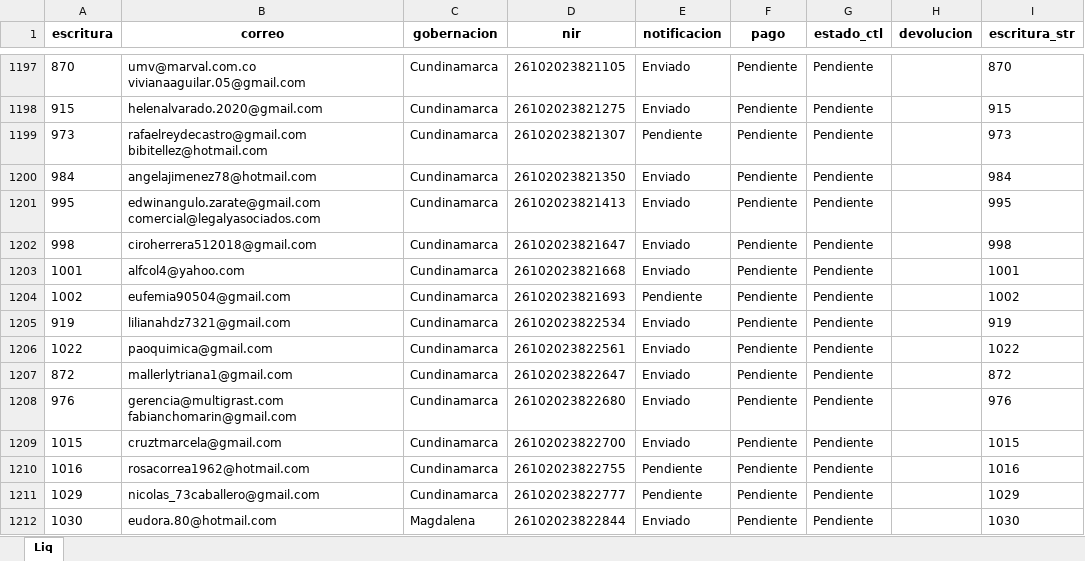
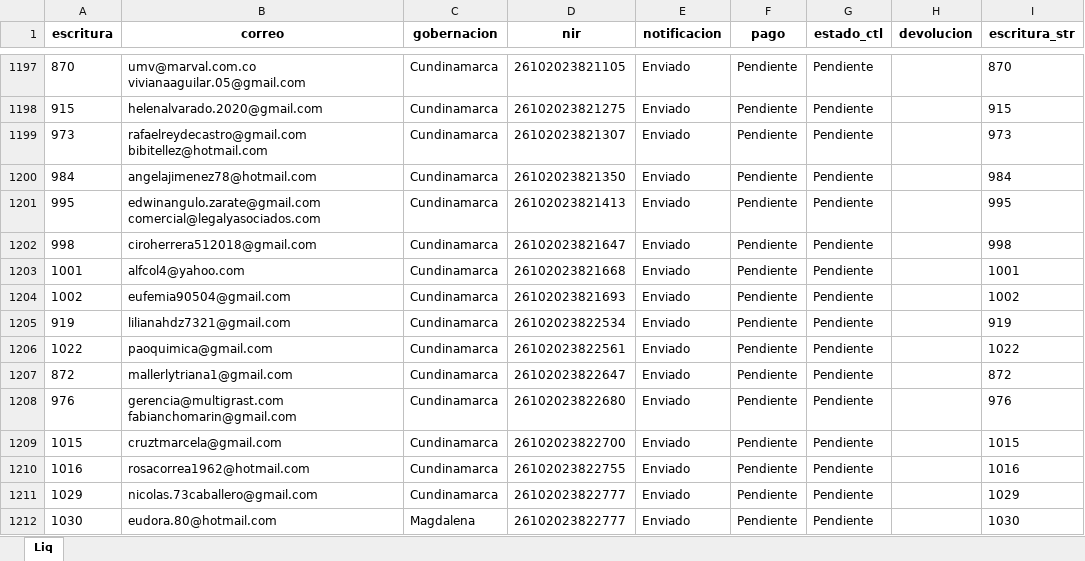
Before and after one commit to KrlitosProgramador/Proyecto_Notaria, an Excel workbook: Informe.xlsx, sheet Liq, drawn as a sheet; only a part is shown, gaps mark what is left out; values as stored, in another font and other column widths than the file's, no borders; the diff names each change by its address in the sheet, - before the commit and + after, or states it on an @@ line.

Commit message:
Cambiando estado de notificacion a enviado

```diff
--- a/Informe.xlsx (sheet Liq)
+++ b/Informe.xlsx (sheet Liq)
-E1199 (notificacion): Pendiente
+E1199 (notificacion): Enviado
-E1204 (notificacion): Pendiente
+E1204 (notificacion): Enviado
-E1210:E1211 (notificacion): Pendiente
+E1210:E1211 (notificacion): Enviado
-B1211 (correo): nicolas_73caballero@gmail.com
+B1211 (correo): nicolas.73caballero@gmail.com
-D1212 (nir): 26102023822844
+D1212 (nir): 26102023822777
```
Also changed, not shown: 3 other files.
